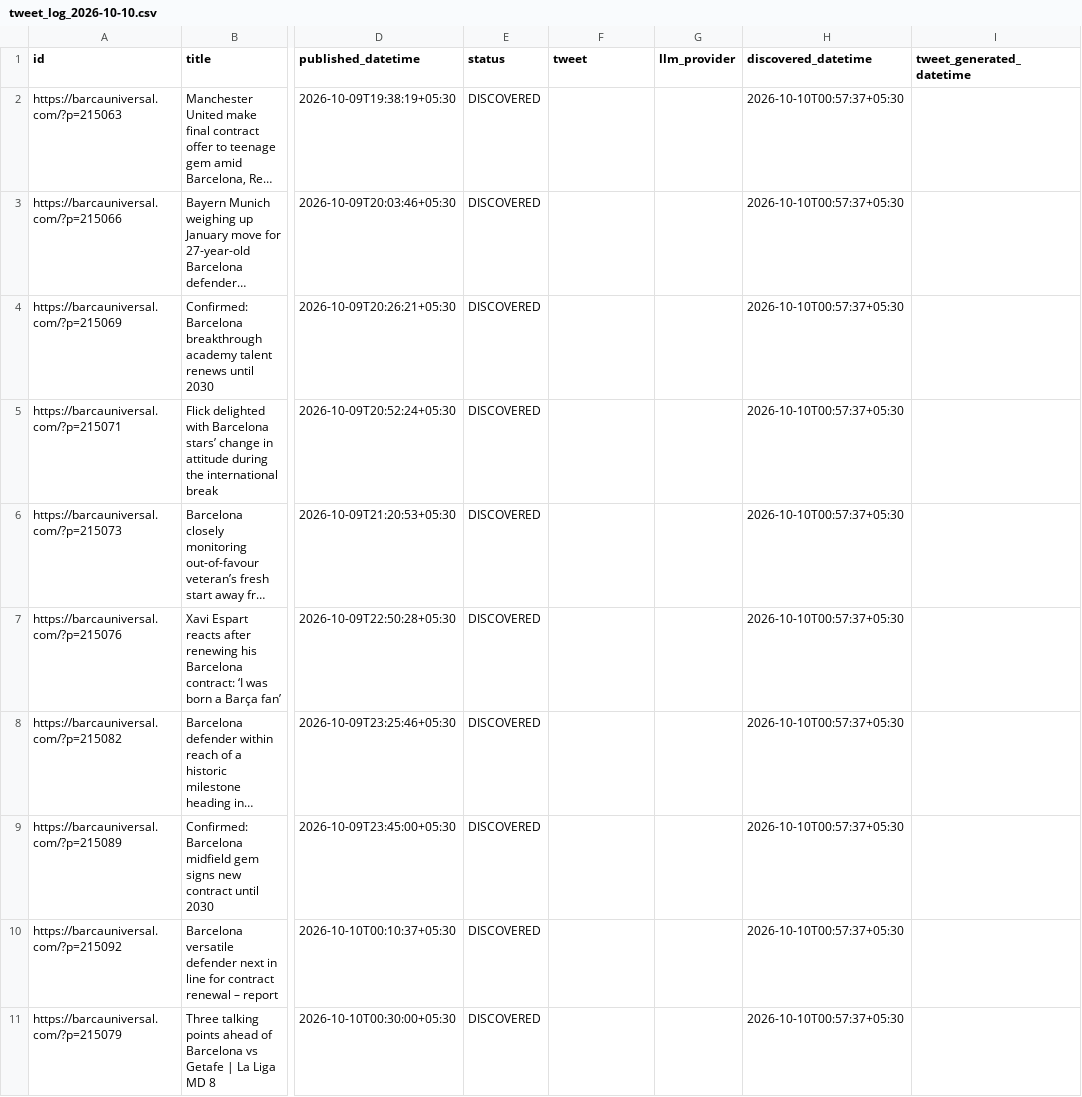
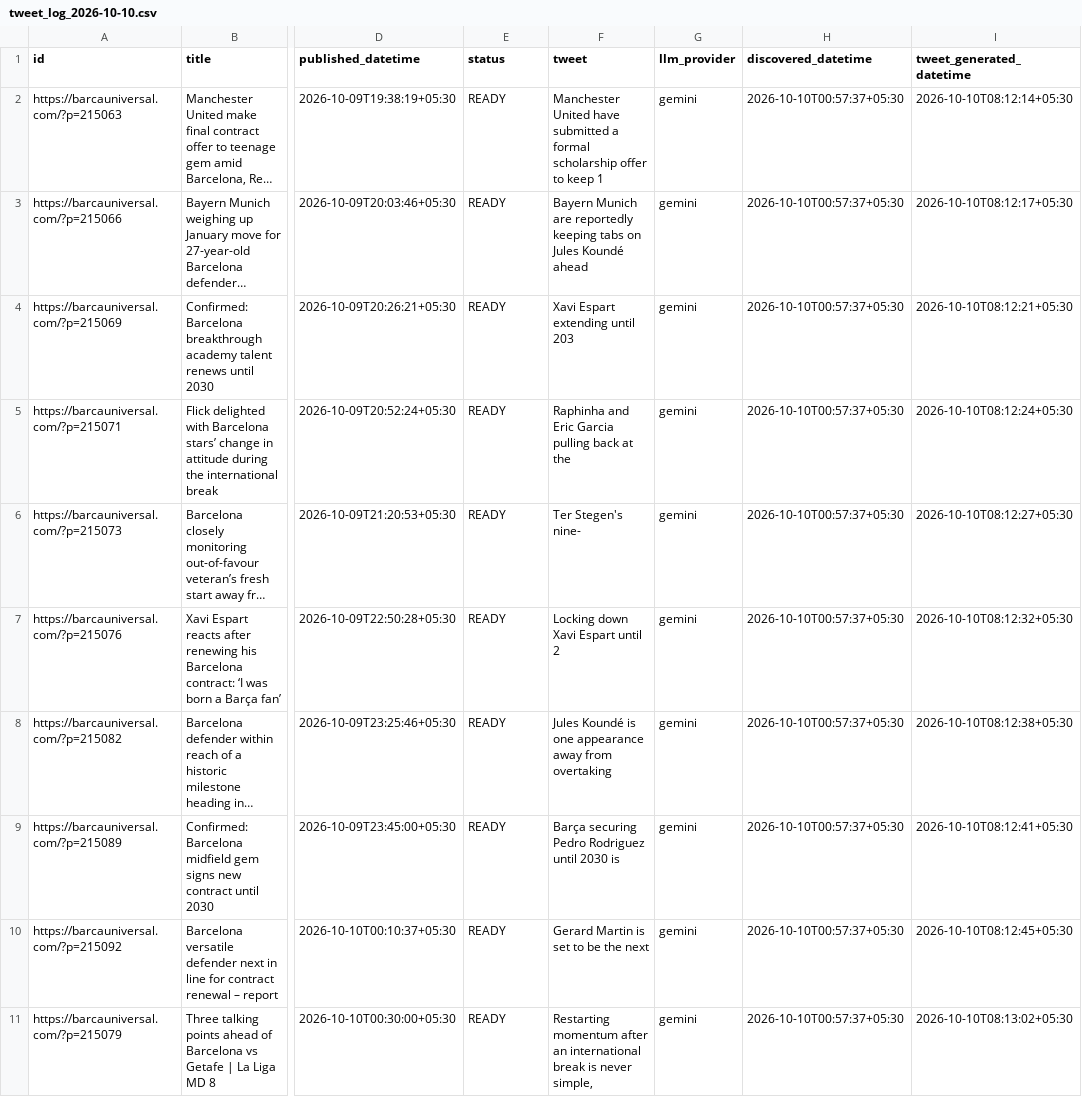
Before and after one commit to dinesh-kanakaraj/Kestrel, a CSV file: logs/tweet_log_2026-10-10.csv, drawn as a sheet; only a part is shown, gaps mark what is left out; long unchanged cells end in …; the diff names each change by its address in the sheet, - before the commit and + after, or states it on an @@ line.

Commit message:
state: generated tweets run 38017793728

```diff
--- a/logs/tweet_log_2026-10-10.csv
+++ b/logs/tweet_log_2026-10-10.csv
-E2:E11 (status): DISCOVERED
+E2:E11 (status): READY
-F2 (tweet): (empty)
+F2 (tweet): Manchester United have submitted a formal scholarship offer to keep 1
-G2:G11 (llm_provider): (empty)
+G2:G11 (llm_provider): gemini
-I2 (tweet_generated_datetime): (empty)
+I2 (tweet_generated_datetime): 2026-10-10T08:12:14+05:30
-F3 (tweet): (empty)
+F3 (tweet): Bayern Munich are reportedly keeping tabs on Jules Koundé ahead
-I3 (tweet_generated_datetime): (empty)
+I3 (tweet_generated_datetime): 2026-10-10T08:12:17+05:30
-F4 (tweet): (empty)
+F4 (tweet): Xavi Espart extending until 203
-I4 (tweet_generated_datetime): (empty)
+I4 (tweet_generated_datetime): 2026-10-10T08:12:21+05:30
-F5 (tweet): (empty)
+F5 (tweet): Raphinha and Eric Garcia pulling back at the
-I5 (tweet_generated_datetime): (empty)
+I5 (tweet_generated_datetime): 2026-10-10T08:12:24+05:30
-F6 (tweet): (empty)
+F6 (tweet): Ter Stegen's nine-
-I6 (tweet_generated_datetime): (empty)
+I6 (tweet_generated_datetime): 2026-10-10T08:12:27+05:30
-F7 (tweet): (empty)
+F7 (tweet): Locking down Xavi Espart until 2
-I7 (tweet_generated_datetime): (empty)
+I7 (tweet_generated_datetime): 2026-10-10T08:12:32+05:30
-F8 (tweet): (empty)
+F8 (tweet): Jules Koundé is one appearance away from overtaking
-I8 (tweet_generated_datetime): (empty)
+I8 (tweet_generated_datetime): 2026-10-10T08:12:38+05:30
-F9 (tweet): (empty)
+F9 (tweet): Barça securing Pedro Rodriguez until 2030 is
-I9 (tweet_generated_datetime): (empty)
+I9 (tweet_generated_datetime): 2026-10-10T08:12:41+05:30
-F10 (tweet): (empty)
+F10 (tweet): Gerard Martin is set to be the next
-I10 (tweet_generated_datetime): (empty)
+I10 (tweet_generated_datetime): 2026-10-10T08:12:45+05:30
-F11 (tweet): (empty)
+F11 (tweet): Restarting momentum after an international break is never simple,
-I11 (tweet_generated_datetime): (empty)
+I11 (tweet_generated_datetime): 2026-10-10T08:13:02+05:30
```
Also changed, not shown: logs/tweet_log_2026-10-09.csv.
